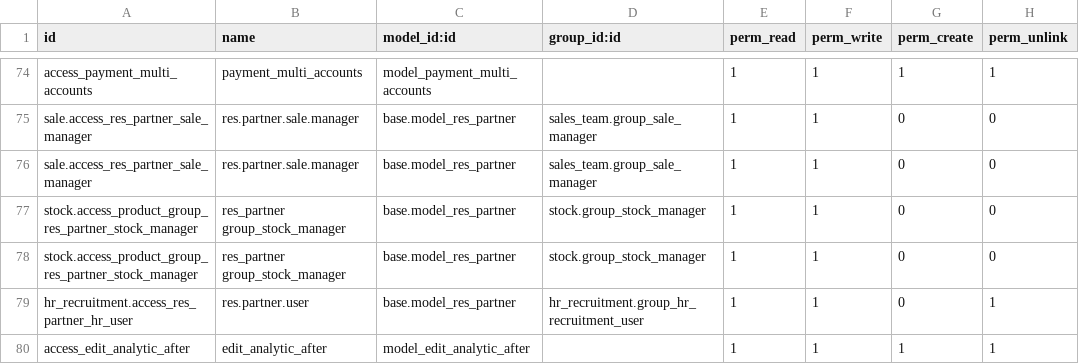
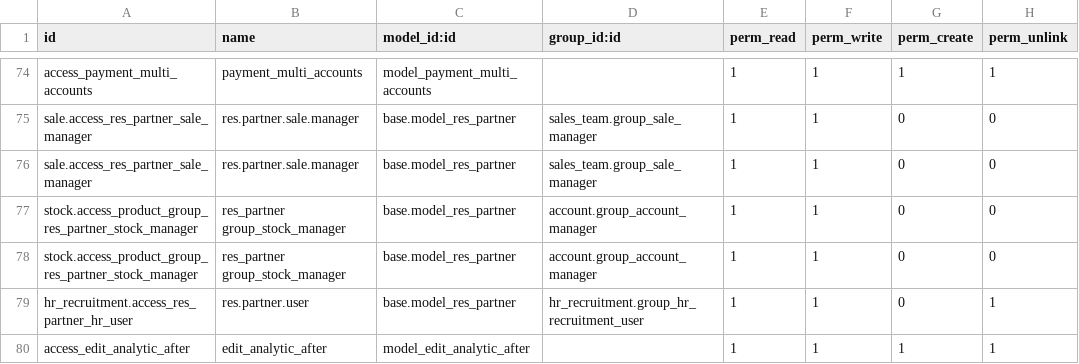
Before and after one commit to farhanrashad/gipli, a CSV file: add_real_estate/security/ir.model.access.csv, drawn as a sheet; only a part is shown, gaps mark what is left out; the diff names each change by its address in the sheet, - before the commit and + after, or states it on an @@ line.

```diff
--- a/add_real_estate/security/ir.model.access.csv
+++ b/add_real_estate/security/ir.model.access.csv
-D77:D78 (group_id:id): stock.group_stock_manager
+D77:D78 (group_id:id): account.group_account_manager
```
Also changed, not shown: 13 other files.
